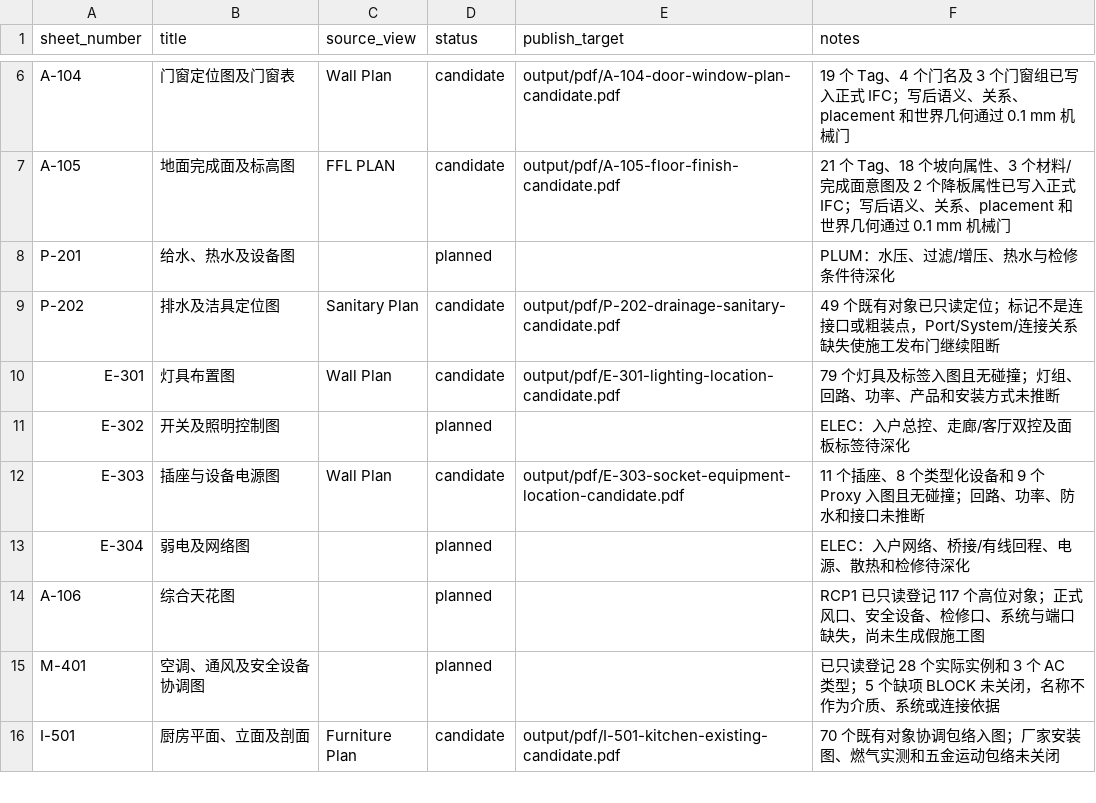
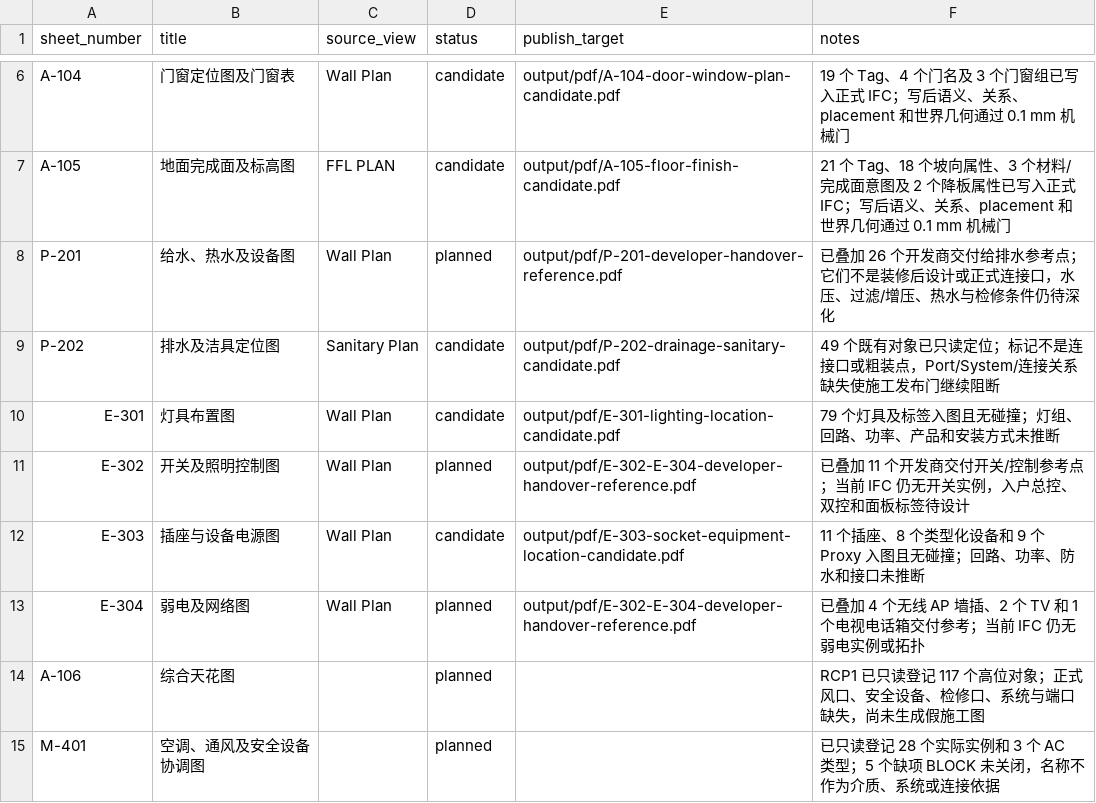
Before and after one commit to Weihan96/2504-GBTB-Yanlord-Zhuhai, a CSV file: pipeline/decisions/drawing-register.csv, drawn as a sheet; only a part is shown, gaps mark what is left out; the shorter side is filled out with more unchanged rows.

Commit message:
Map developer handover MEP points into the renovation model
- Transform 103 developer handover electrical and plumbing reference points into current Grid and Space coordinates, then publish read-only E-302/E-304 and P-201 reference sheets.

- Compare those references with current walls, sockets, and plumbing geometry to separate retained-wall, coordination, and relocation review candidates without authorizing IFC writes.

- Prepare a depth-aware Blender review with 103 toggleable markers; mechanical QA confirms the formal IFC hash is unchanged.

```diff
--- a/pipeline/decisions/drawing-register.csv
+++ b/pipeline/decisions/drawing-register.csv
@@ -7,8 +7,8 @@ A-104,门窗定位图及门窗表,Wall Plan,candidate,output/pdf/A-104-door-wind
 A-105,地面完成面及标高图,FFL PLAN,candidate,output/pdf/A-105-floor-finish-candidate.pdf,21 个 Tag、18 个坡向属性、3 个材料/完成面意图及 2 个降板属性已写入正式 IFC；写后语义、关系、placement 和世界几何通过 0.1 mm 机械门
-P-201,给水、热水及设备图,,planned,,PLUM：水压、过滤/增压、热水与检修条件待深化
+P-201,给水、热水及设备图,Wall Plan,planned,output/pdf/P-201-developer-handover-reference.pdf,已叠加 26 个开发商交付给排水参考点；它们不是装修后设计或正式连接口，水压、过滤/增压、热水与检修条件仍待深化
 P-202,排水及洁具定位图,Sanitary Plan,candidate,output/pdf/P-202-drainage-sanitary-candidate.pdf,49 个既有对象已只读定位；标记不是连接口或粗装点，Port/System/连接关系缺失使施工发布门继续阻断
 E-301,灯具布置图,Wall Plan,candidate,output/pdf/E-301-lighting-location-candidate.pdf,79 个灯具及标签入图且无碰撞；灯组、回路、功率、产品和安装方式未推断
-E-302,开关及照明控制图,,planned,,ELEC：入户总控、走廊/客厅双控及面板标签待深化
+E-302,开关及照明控制图,Wall Plan,planned,output/pdf/E-302-E-304-developer-handover-reference.pdf,已叠加 11 个开发商交付开关/控制参考点；当前 IFC 仍无开关实例，入户总控、双控和面板标签待设计
 E-303,插座与设备电源图,Wall Plan,candidate,output/pdf/E-303-socket-equipment-location-candidate.pdf,11 个插座、8 个类型化设备和 9 个 Proxy 入图且无碰撞；回路、功率、防水和接口未推断
-E-304,弱电及网络图,,planned,,ELEC：入户网络、桥接/有线回程、电源、散热和检修待深化
+E-304,弱电及网络图,Wall Plan,planned,output/pdf/E-302-E-304-developer-handover-reference.pdf,已叠加 4 个无线 AP 墙插、2 个 TV 和 1 个电视电话箱交付参考；当前 IFC 仍无弱电实例或拓扑
 A-106,综合天花图,,planned,,RCP1 已只读登记 117 个高位对象；正式风口、安全设备、检修口、系统与端口缺失，尚未生成假施工图
```
Also changed, not shown: 13 other files.
